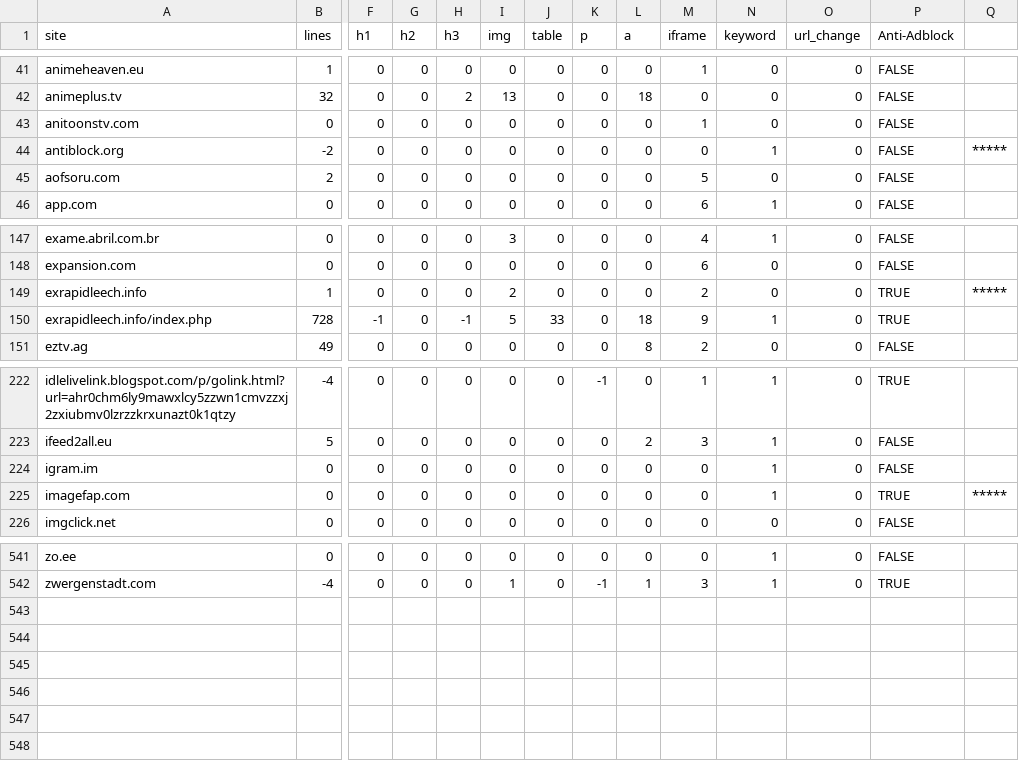
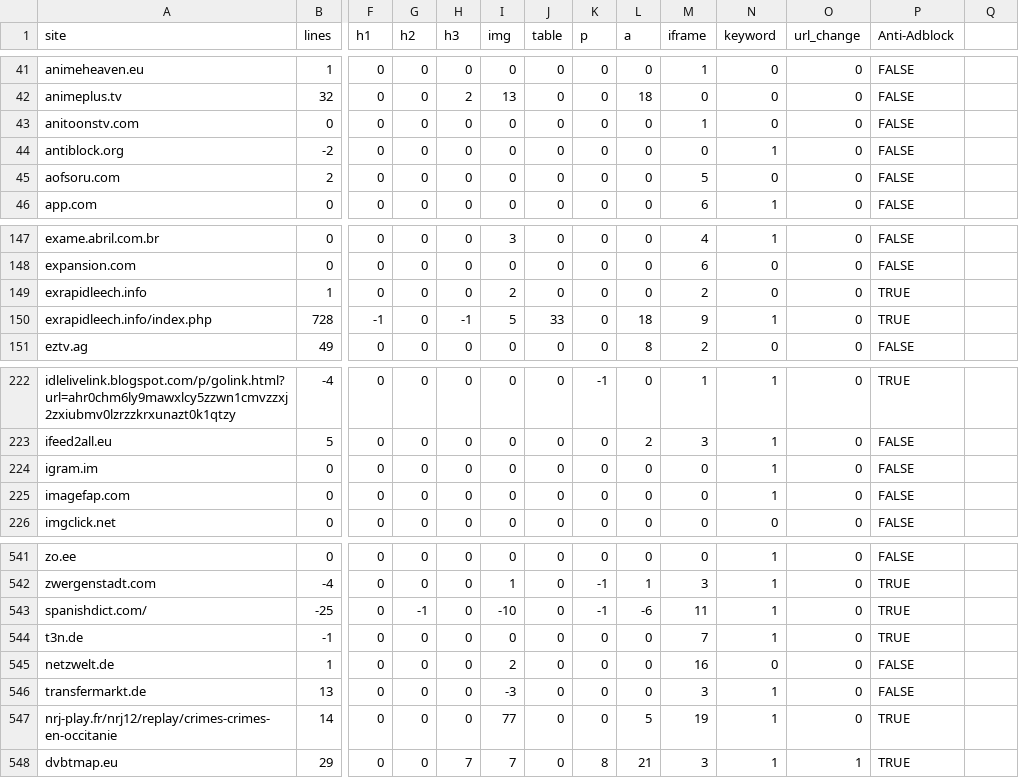
Before and after one commit to RohitPanda/seminar-blocking-adblockers, a CSV file: Code/train.csv, drawn as a sheet; only a part is shown, gaps mark what is left out; rows hold the shown columns only; the diff names each change by its address in the sheet, - before the commit and + after, or states it on an @@ line.

Commit message:
Updating train csv for training set.

```diff
--- a/Code/train.csv
+++ b/Code/train.csv
-Q44: *****
+Q44: (empty)
-Q149: *****
+Q149: (empty)
-P225 (Anti-Adblock): TRUE
+P225 (Anti-Adblock): FALSE
-Q225: *****
+Q225: (empty)
+row 543: spanishdict.com/ | -25 | 0 | -1 | 0 | -10 | 0 | -1 | -6 | 11 | 1 | 0 | TRUE
+row 544: t3n.de | -1 | 0 | 0 | 0 | 0 | 0 | 0 | 0 | 7 | 1 | 0 | TRUE
+row 545: netzwelt.de | 1 | 0 | 0 | 0 | 2 | 0 | 0 | 0 | 16 | 0 | 0 | FALSE
+row 546: transfermarkt.de | 13 | 0 | 0 | 0 | -3 | 0 | 0 | 0 | 3 | 1 | 0 | FALSE
+row 547: nrj-play.fr/nrj12/replay/crimes-crimes-en-occitanie | 14 | 0 | 0 | 0 | 77 | 0 | 0 | 5 | 19 | 1 | 0 | TRUE
+row 548: dvbtmap.eu | 29 | 0 | 0 | 7 | 7 | 0 | 8 | 21 | 3 | 1 | 1 | TRUE
```
